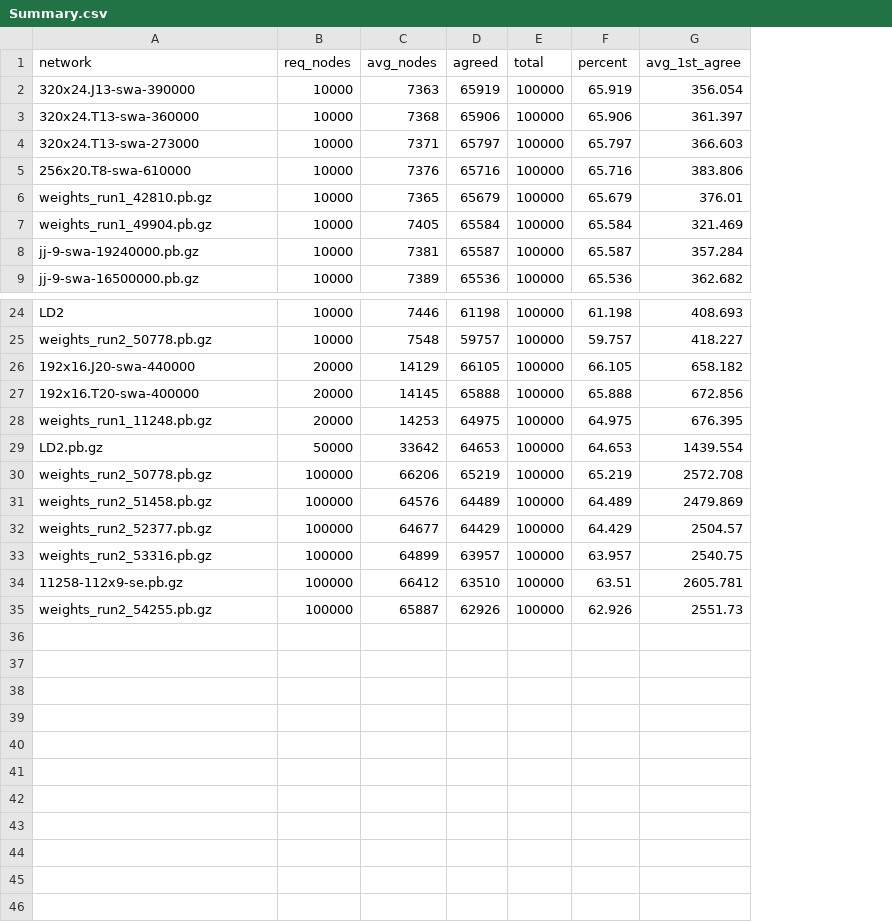
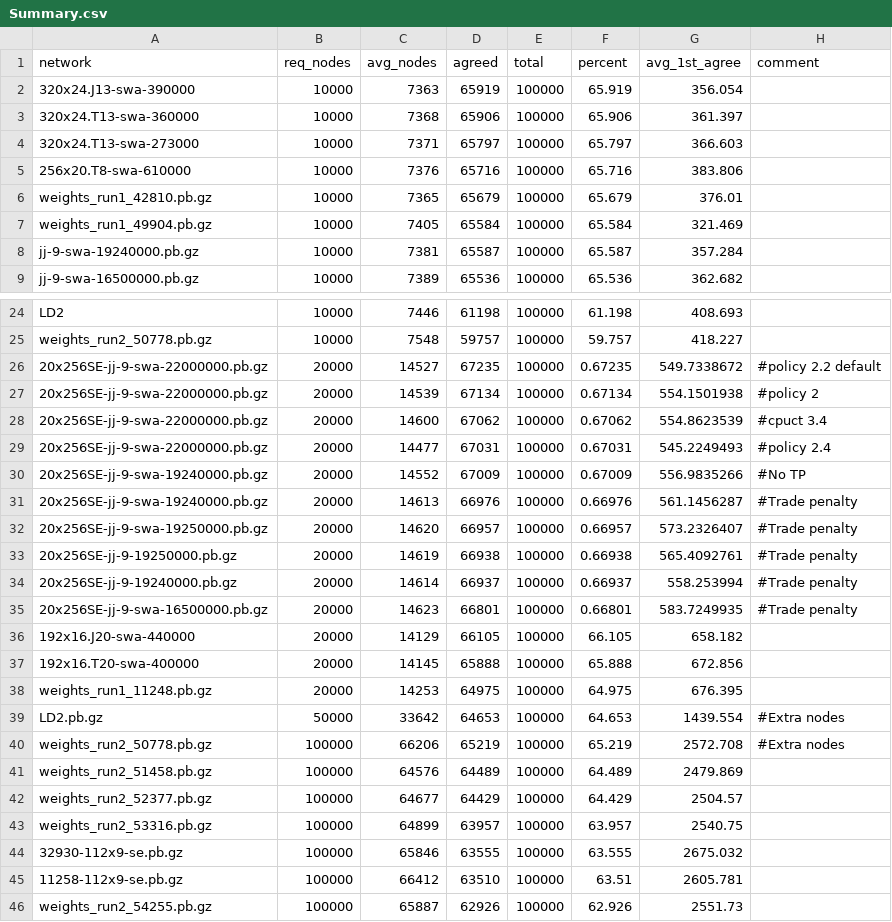
Before and after one commit to djChess2019/position-tester, a CSV file: logs/100k positions @ 10kn/Summary.csv, drawn as a sheet; only a part is shown, gaps mark what is left out; the diff names each change by its address in the sheet, - before the commit and + after, or states it on an @@ line.

```diff
--- a/logs/100k positions @ 10kn/Summary.csv
+++ b/logs/100k positions @ 10kn/Summary.csv
+column H (comment), rows 39-40: #Extra nodes | #Extra nodes
+row 26: 20x256SE-jj-9-swa-22000000.pb.gz | 20000 | 14527 | 67235 | 100000 | 0.67235 | 549.7338672 | #policy 2.2 default
+row 27: 20x256SE-jj-9-swa-22000000.pb.gz | 20000 | 14539 | 67134 | 100000 | 0.67134 | 554.1501938 | #policy 2
+row 28: 20x256SE-jj-9-swa-22000000.pb.gz | 20000 | 14600 | 67062 | 100000 | 0.67062 | 554.8623539 | #cpuct 3.4
+row 29: 20x256SE-jj-9-swa-22000000.pb.gz | 20000 | 14477 | 67031 | 100000 | 0.67031 | 545.2249493 | #policy 2.4
+row 30: 20x256SE-jj-9-swa-19240000.pb.gz | 20000 | 14552 | 67009 | 100000 | 0.67009 | 556.9835266 | #No TP
+row 31: 20x256SE-jj-9-swa-19240000.pb.gz | 20000 | 14613 | 66976 | 100000 | 0.66976 | 561.1456287 | #Trade penalty
+row 32: 20x256SE-jj-9-swa-19250000.pb.gz | 20000 | 14620 | 66957 | 100000 | 0.66957 | 573.2326407 | #Trade penalty
+row 33: 20x256SE-jj-9-19250000.pb.gz | 20000 | 14619 | 66938 | 100000 | 0.66938 | 565.4092761 | #Trade penalty
+row 34: 20x256SE-jj-9-19240000.pb.gz | 20000 | 14614 | 66937 | 100000 | 0.66937 | 558.253994 | #Trade penalty
+row 35: 20x256SE-jj-9-swa-16500000.pb.gz | 20000 | 14623 | 66801 | 100000 | 0.66801 | 583.7249935 | #Trade penalty
+row 44: 32930-112x9-se.pb.gz | 100000 | 65846 | 63555 | 100000 | 63.555 | 2675.032
```
Also changed, not shown: 2 other files.
